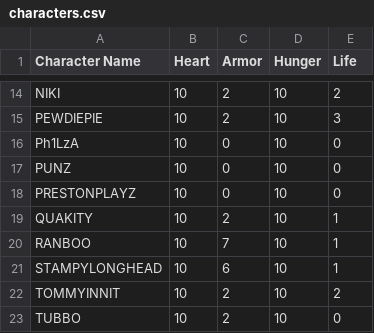
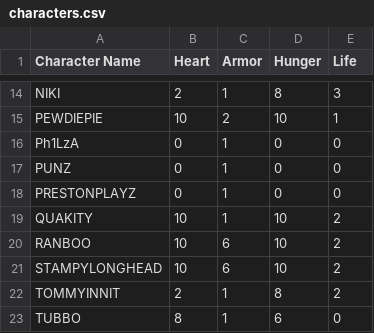
Before and after one commit to TempestSt3rm/Conmun_java_unscripted, a CSV file: src/assets/information/characters.csv, drawn as a sheet; only a part is shown, gaps mark what is left out; the diff covers the shown part only; the diff names each change by its address in the sheet, - before the commit and + after, or states it on an @@ line.

```diff
--- a/src/assets/information/characters.csv
+++ b/src/assets/information/characters.csv
-B14 (Heart): 10
+B14 (Heart): 2
-C14 (Armor): 2
+C14 (Armor): 1
-D14 (Hunger): 10
+D14 (Hunger): 8
-E14 (Life): 2
+E14 (Life): 3
-E15 (Life): 3
+E15 (Life): 1
-B16:B18 (Heart): 10
+B16:B18 (Heart): 0
-C16:C18 (Armor): 0
+C16:C18 (Armor): 1
-D16:D18 (Hunger): 10
+D16:D18 (Hunger): 0
-C19 (Armor): 2
+C19 (Armor): 1
-E19:E21 (Life): 1
+E19:E21 (Life): 2
-C20 (Armor): 7
+C20 (Armor): 6
-B22 (Heart): 10
+B22 (Heart): 2
-C22:C23 (Armor): 2
+C22:C23 (Armor): 1
-D22 (Hunger): 10
+D22 (Hunger): 8
-B23 (Heart): 10
+B23 (Heart): 8
-D23 (Hunger): 10
+D23 (Hunger): 6
```
Also changed, not shown: 35 edited cells elsewhere in this file, 5 other files.
